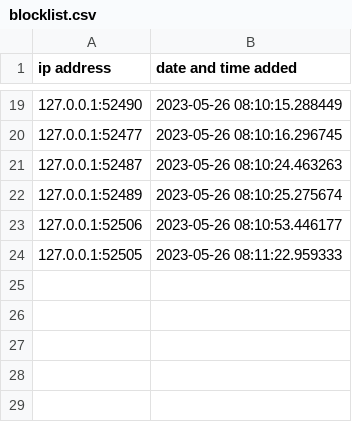
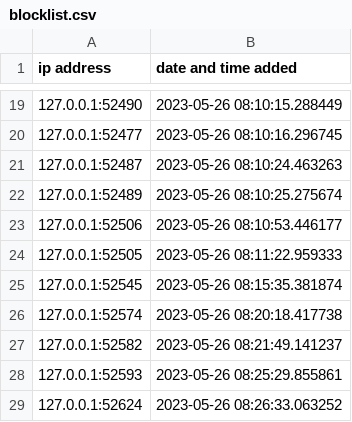
Before and after one commit to Preffet/PPSVM, a CSV file: simulation/detection_system_files/blocklist.csv, drawn as a sheet; only a part is shown, gaps mark what is left out; the diff names each change by its address in the sheet, - before the commit and + after, or states it on an @@ line.

```diff
--- a/simulation/detection_system_files/blocklist.csv
+++ b/simulation/detection_system_files/blocklist.csv
+row 25: 127.0.0.1:52545 | 2023-05-26 08:15:35.381874
+row 26: 127.0.0.1:52574 | 2023-05-26 08:20:18.417738
+row 27: 127.0.0.1:52582 | 2023-05-26 08:21:49.141237
+row 28: 127.0.0.1:52593 | 2023-05-26 08:25:29.855861
+row 29: 127.0.0.1:52624 | 2023-05-26 08:26:33.063252
```
Also changed, not shown: simulation/detection_system_files/clients.csv, 2 other files.
